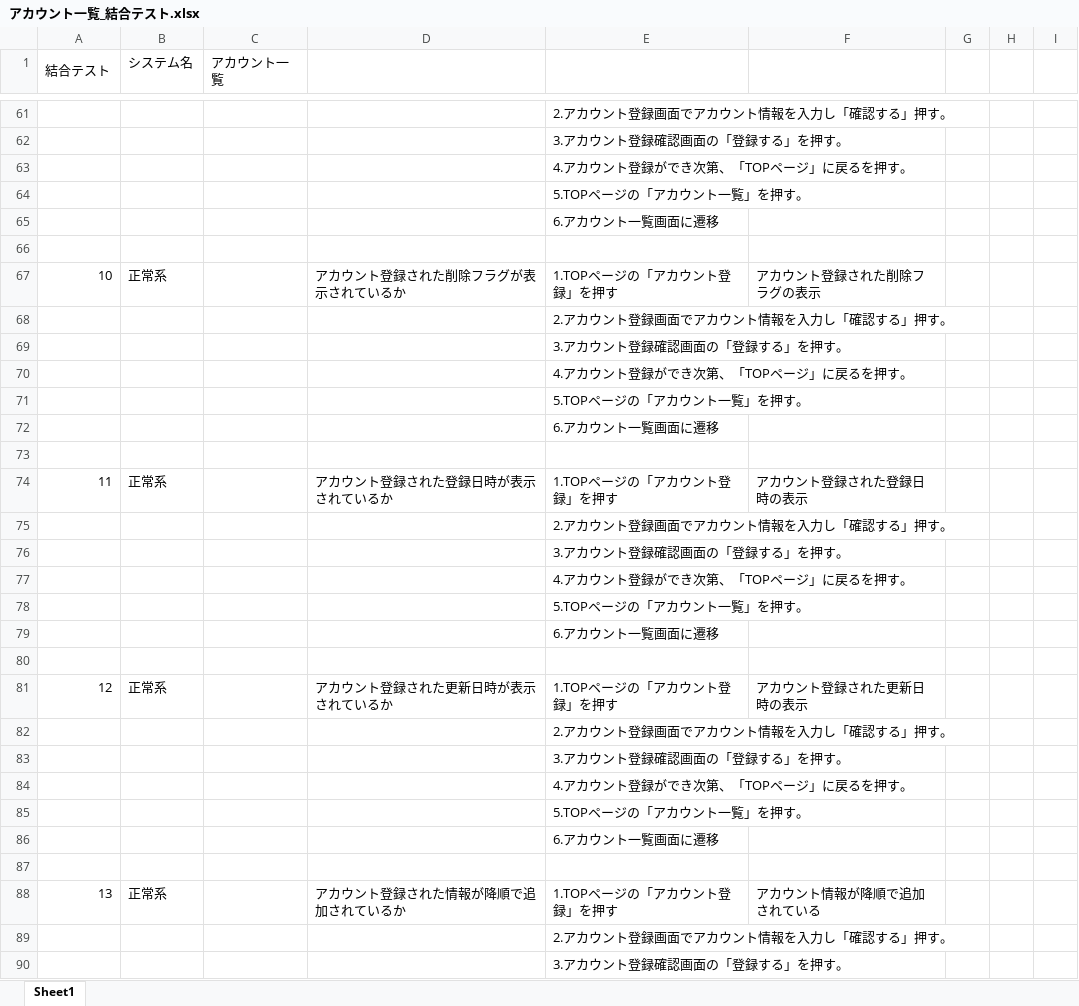
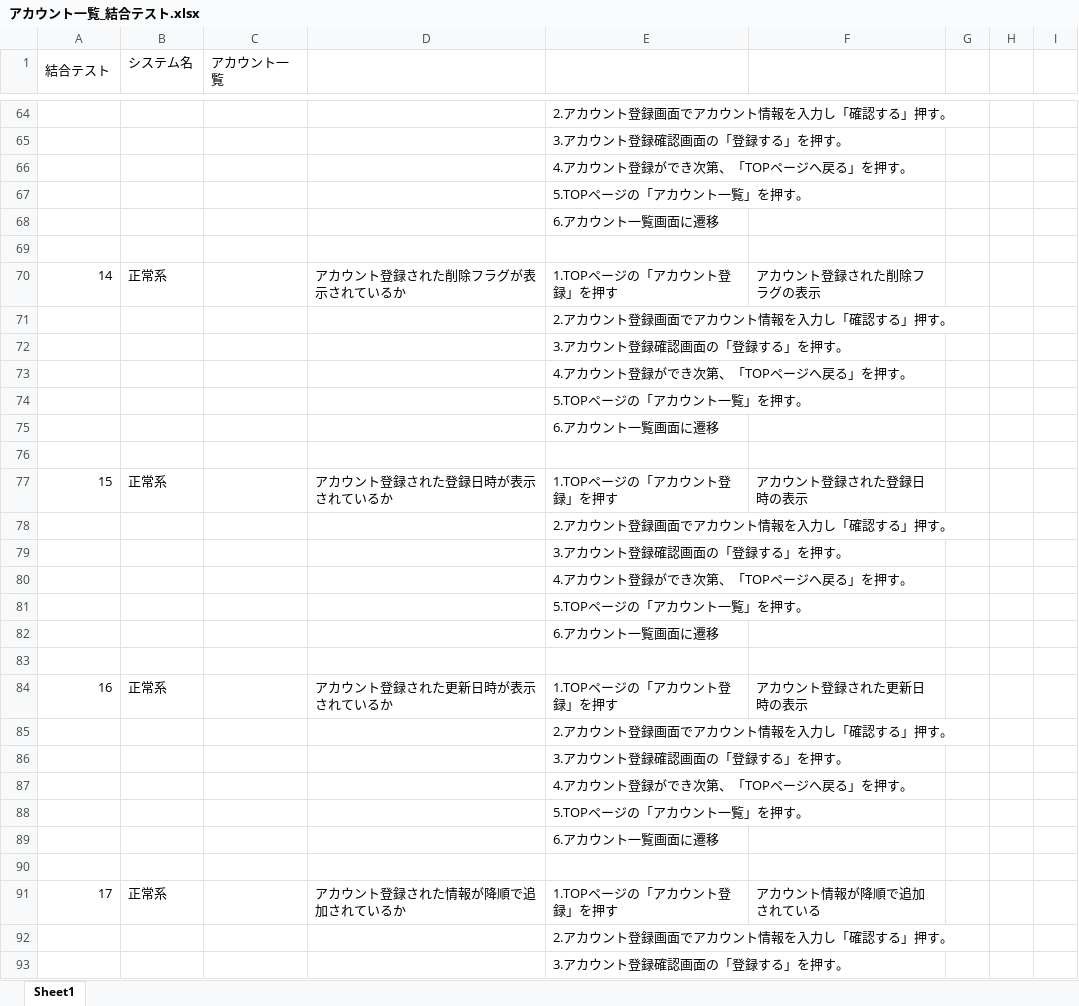
Before and after one commit to KeinF0rest/test-case, an Excel workbook: アカウント一覧_結合テスト.xlsx, sheet Sheet1, drawn as a sheet; only a part is shown, gaps mark what is left out; values as stored, in another font and other column widths than the file's, no borders; table styles not drawn; addresses are those after the commit; the diff covers the shown part only; the diff names each change by its address in the sheet, - before the commit and + after, or states it on an @@ line.

```diff
--- a/アカウント一覧_結合テスト.xlsx (sheet Sheet1)
+++ b/アカウント一覧_結合テスト.xlsx (sheet Sheet1)
-E66: 4.アカウント登録ができ次第、「TOPページ」に戻るを押す。
+E66: 4.アカウント登録ができ次第、「TOPページへ戻る」を押す。
-A70 (結合テスト): 10
+A70 (結合テスト): 14
-E73: 4.アカウント登録ができ次第、「TOPページ」に戻るを押す。
+E73: 4.アカウント登録ができ次第、「TOPページへ戻る」を押す。
-A77 (結合テスト): 11
+A77 (結合テスト): 15
-E80: 4.アカウント登録ができ次第、「TOPページ」に戻るを押す。
+E80: 4.アカウント登録ができ次第、「TOPページへ戻る」を押す。
-A84 (結合テスト): 12
+A84 (結合テスト): 16
-E87: 4.アカウント登録ができ次第、「TOPページ」に戻るを押す。
+E87: 4.アカウント登録ができ次第、「TOPページへ戻る」を押す。
-A91 (結合テスト): 13
+A91 (結合テスト): 17
```
Also changed, not shown: 3 added rows and 24 edited cells elsewhere in this sheet.
